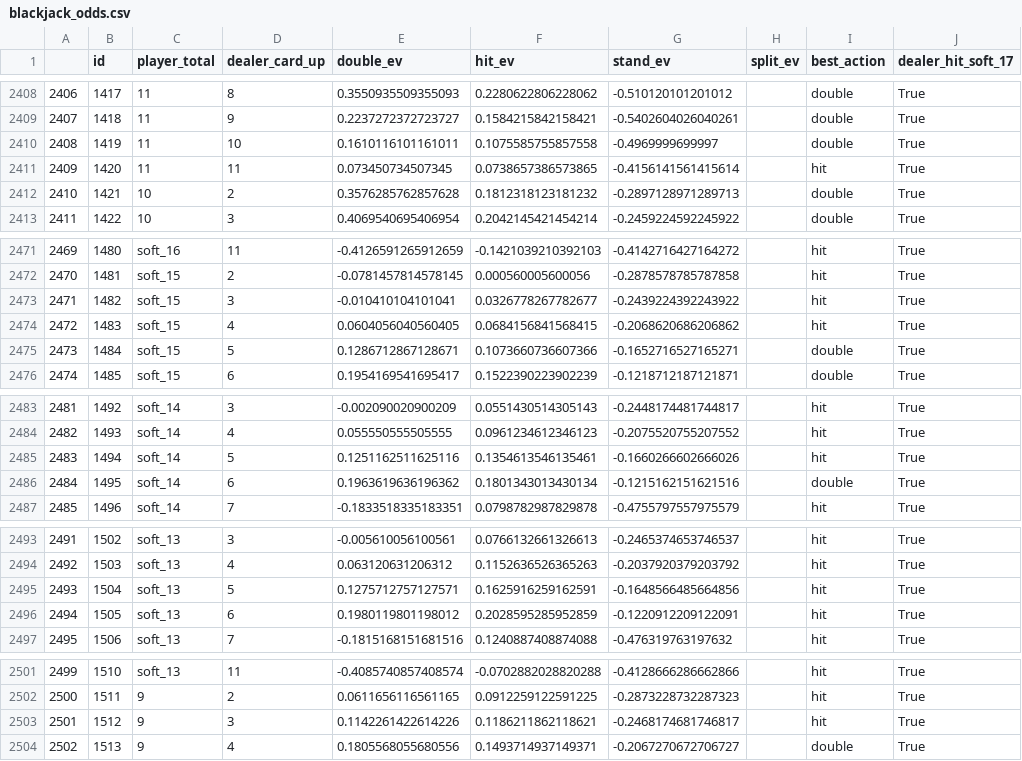
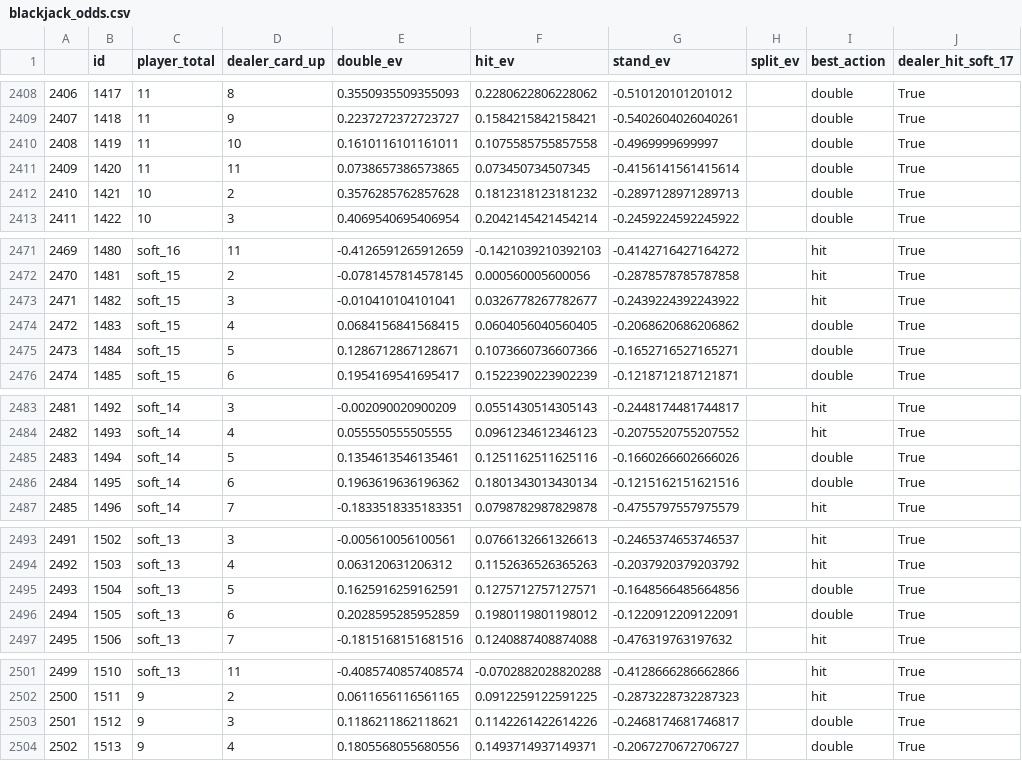
Before and after one commit to amarkules1/texas-holdem-dashboard, a CSV file: data/blackjack_odds.csv, drawn as a sheet; only a part is shown, gaps mark what is left out; the diff names each change by its address in the sheet, - before the commit and + after, or states it on an @@ line.

Commit message:
adjustments to T,T,1.5 strategy

```diff
--- a/data/blackjack_odds.csv
+++ b/data/blackjack_odds.csv
-E2411 (double_ev): 0.073450734507345
+E2411 (double_ev): 0.0738657386573865
-F2411 (hit_ev): 0.0738657386573865
+F2411 (hit_ev): 0.073450734507345
-I2411 (best_action): hit
+I2411 (best_action): double
-E2474 (double_ev): 0.0604056040560405
+E2474 (double_ev): 0.0684156841568415
-F2474 (hit_ev): 0.0684156841568415
+F2474 (hit_ev): 0.0604056040560405
-I2474 (best_action): hit
+I2474 (best_action): double
-E2485 (double_ev): 0.1251162511625116
+E2485 (double_ev): 0.1354613546135461
-F2485 (hit_ev): 0.1354613546135461
+F2485 (hit_ev): 0.1251162511625116
-I2485 (best_action): hit
+I2485 (best_action): double
-E2495 (double_ev): 0.1275712757127571
+E2495 (double_ev): 0.1625916259162591
-F2495 (hit_ev): 0.1625916259162591
+F2495 (hit_ev): 0.1275712757127571
-I2495:I2496 (best_action): hit
+I2495:I2496 (best_action): double
-E2496 (double_ev): 0.1980119801198012
+E2496 (double_ev): 0.2028595285952859
-F2496 (hit_ev): 0.2028595285952859
+F2496 (hit_ev): 0.1980119801198012
-E2503 (double_ev): 0.1142261422614226
+E2503 (double_ev): 0.1186211862118621
-F2503 (hit_ev): 0.1186211862118621
+F2503 (hit_ev): 0.1142261422614226
-I2503 (best_action): hit
+I2503 (best_action): double
```
